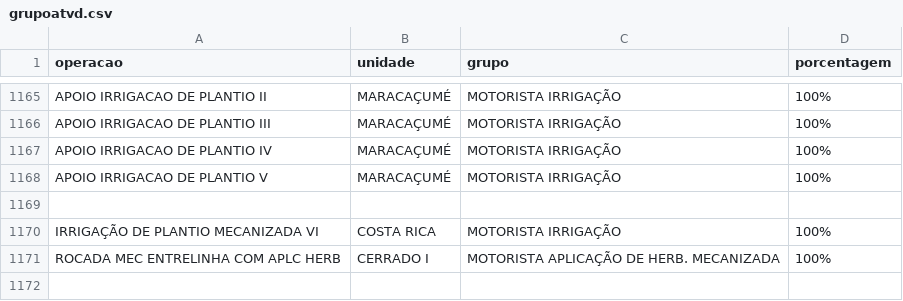
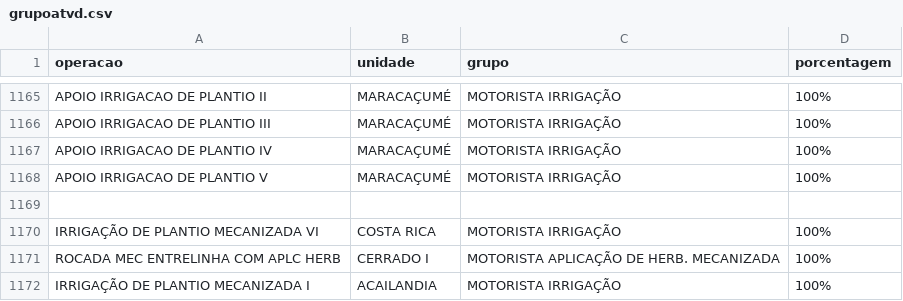
Before and after one commit to guilherme-jsf/und, a CSV file: grupoatvd.csv, drawn as a sheet; only a part is shown, gaps mark what is left out.

Commit message:
Inclui IRRIGAÇÃO DE PLANTIO MECANIZADA I em ACAILANDIA no grupo MOTORISTA IRRIGAÇÃO (100%)

```diff
--- a/grupoatvd.csv
+++ b/grupoatvd.csv
@@ -1171 +1171,2 @@ IRRIGAÇÃO DE PLANTIO MECANIZADA VI;COSTA RICA;MOTORISTA IRRIGAÇÃO;100%
 ROCADA MEC ENTRELINHA COM APLC HERB;CERRADO I;MOTORISTA APLICAÇÃO DE HERB. MECANIZADA;100%
+IRRIGAÇÃO DE PLANTIO MECANIZADA I;ACAILANDIA;MOTORISTA IRRIGAÇÃO;100%
```
